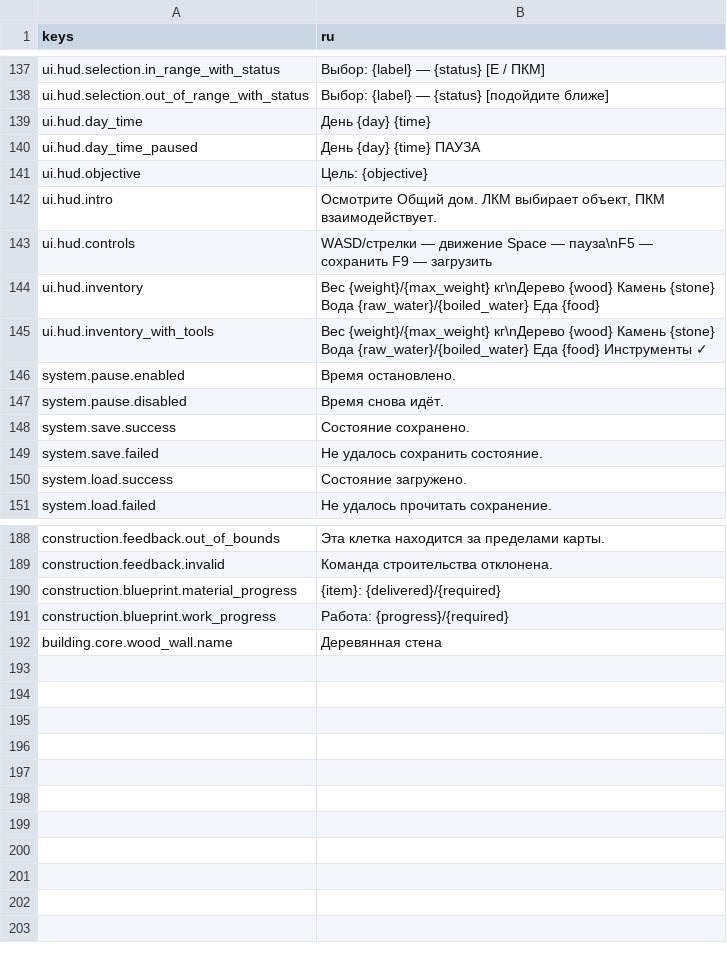
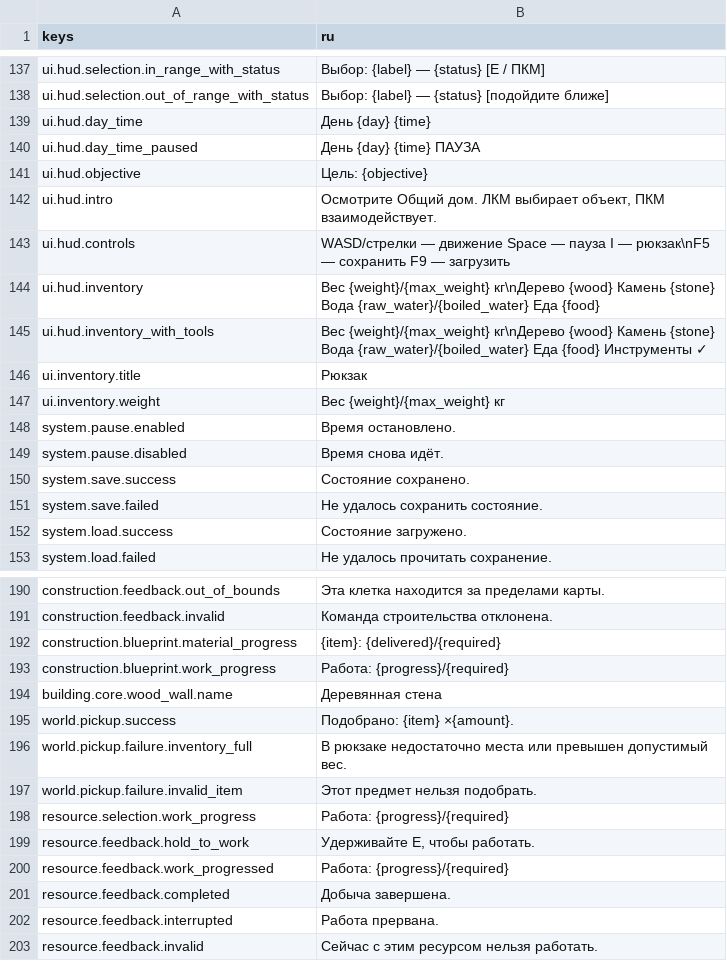
Before and after one commit to send-y/The_Last_Garden, a CSV file: game/localization/core.csv, drawn as a sheet; only a part is shown, gaps mark what is left out.

Commit message:
Add spatial inventory and resource gathering

```diff
--- a/game/localization/core.csv
+++ b/game/localization/core.csv
@@ -142,5 +142,7 @@ ui.hud.objective,"Цель: {objective}"
 ui.hud.intro,"Осмотрите Общий дом. ЛКМ выбирает объект, ПКМ взаимодействует."
-ui.hud.controls,"WASD/стрелки — движение   Space — пауза\nF5 — сохранить   F9 — загрузить"
+ui.hud.controls,"WASD/стрелки — движение   Space — пауза   I — рюкзак\nF5 — сохранить   F9 — загрузить"
 ui.hud.inventory,"Вес {weight}/{max_weight} кг\nДерево {wood}  Камень {stone}  Вода {raw_water}/{boiled_water}  Еда {food}"
 ui.hud.inventory_with_tools,"Вес {weight}/{max_weight} кг\nДерево {wood}  Камень {stone}  Вода {raw_water}/{boiled_water}  Еда {food}  Инструменты ✓"
+ui.inventory.title,"Рюкзак"
+ui.inventory.weight,"Вес {weight}/{max_weight} кг"
 system.pause.enabled,"Время остановлено."
@@ -192 +194,10 @@ construction.blueprint.work_progress,"Работа: {progress}/{required}"
 building.core.wood_wall.name,"Деревянная стена"
+world.pickup.success,"Подобрано: {item} ×{amount}."
+world.pickup.failure.inventory_full,"В рюкзаке недостаточно места или превышен допустимый вес."
+world.pickup.failure.invalid_item,"Этот предмет нельзя подобрать."
+resource.selection.work_progress,"Работа: {progress}/{required}"
+resource.feedback.hold_to_work,"Удерживайте E, чтобы работать."
+resource.feedback.work_progressed,"Работа: {progress}/{required}"
+resource.feedback.completed,"Добыча завершена."
+resource.feedback.interrupted,"Работа прервана."
+resource.feedback.invalid,"Сейчас с этим ресурсом нельзя работать."
```
Also changed, not shown: 47 other files.
